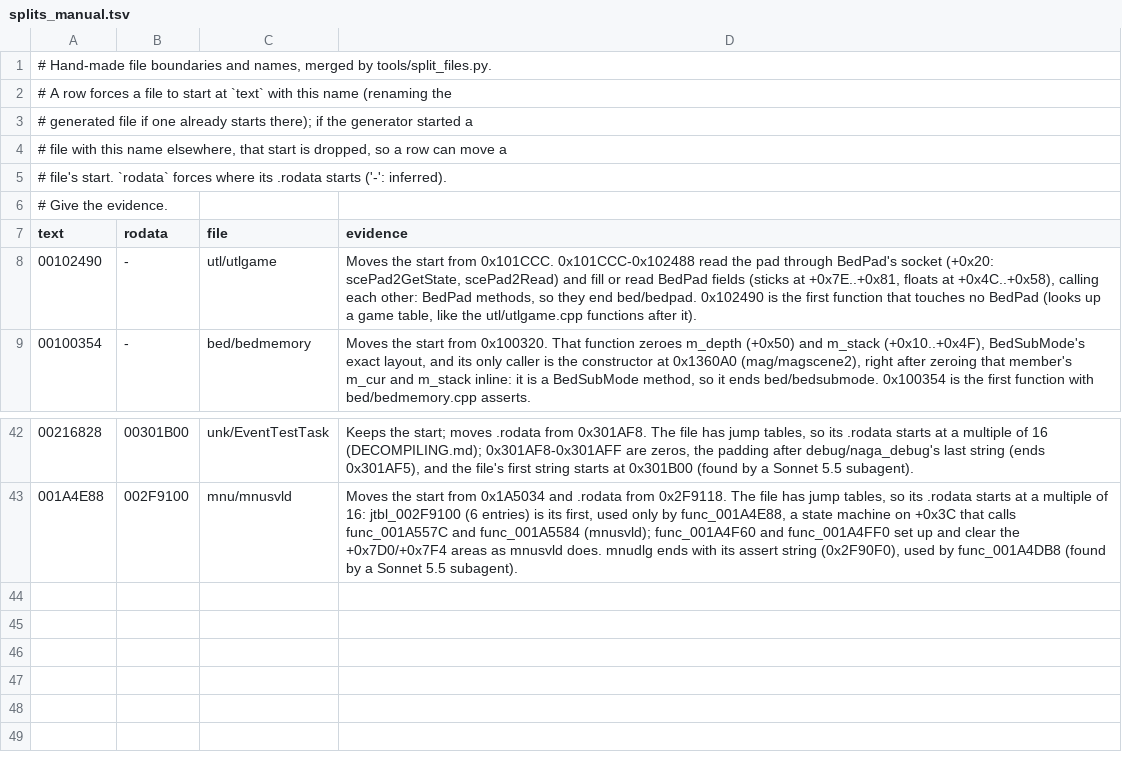
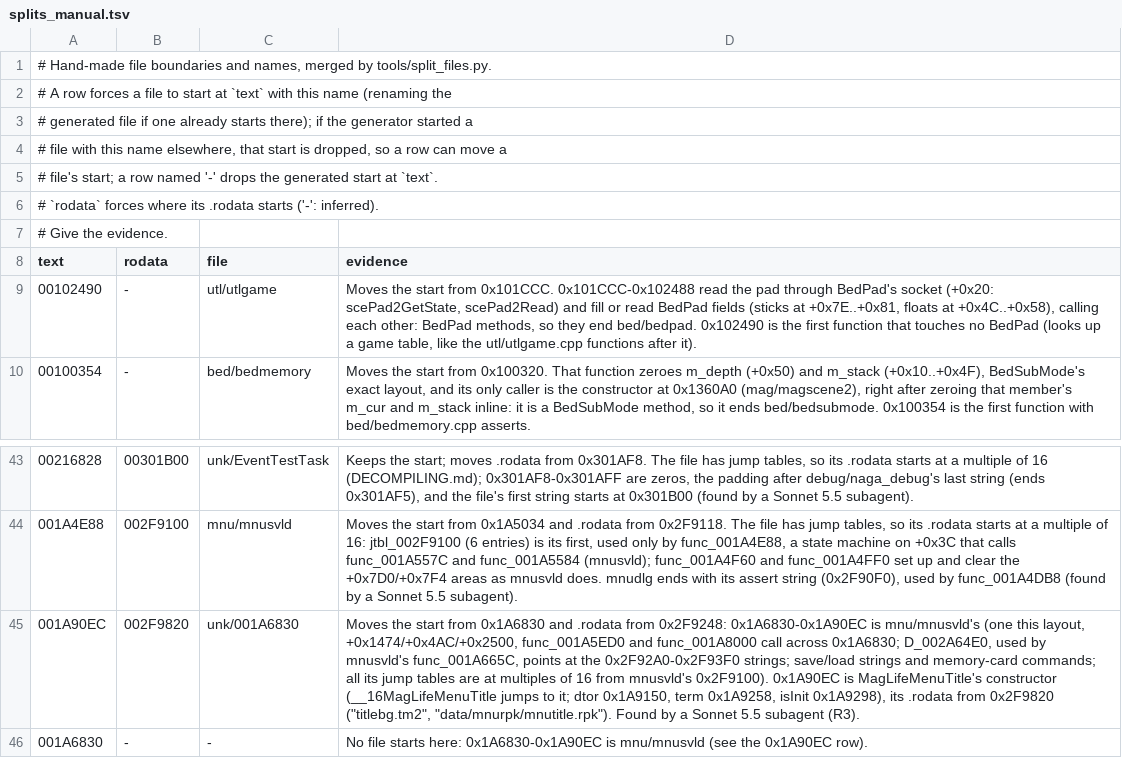
Before and after one commit to notmanrivera/ruleofrose-decomp, a TSV file: config/splits_manual.tsv, drawn as a sheet; only a part is shown, gaps mark what is left out; the diff names each change by its address in the sheet, - before the commit and + after, or states it on an @@ line.

```diff
--- a/config/splits_manual.tsv
+++ b/config/splits_manual.tsv
-A5 (text): # file's start. `rodata` forces where its .rodata starts ('-': inferred).
+A5 (text): # file's start; a row named '-' drops the generated start at `text`.
+row 6: # `rodata` forces where its .rodata starts ('-': inferred).
+row 45: 001A90EC | 002F9820 | unk/001A6830 | Moves the start from 0x1A6830 and .rodata from 0x2F9248: 0x1A6830-0x1A90EC is mnu/mnusvld's (one this layout, +0x1474/+0x4AC/+0x2500, func_001A5ED0 and func_001A8000 call across 0x1A6830; D_002A64E0, used by mnusvld's func_001A665C, points at the 0x2F92A0-0x2F93F0 strings; save/load strings and memory-card commands; all its jump tables are at multiples of 16 from mnusvld's 0x2F9100). 0x1A90EC is MagLifeMenuTitle's constructor (__16MagLifeMenuTitle jumps to it; dtor 0x1A9150, term 0x1A9258, isInit 0x1A9298), its .rodata from 0x2F9820 ("titlebg.tm2", "data/mnurpk/mnutitle.rpk"). Found by a Sonnet 5.5 subagent (R3).
+row 46: 001A6830 | - | - | No file starts here: 0x1A6830-0x1A90EC is mnu/mnusvld (see the 0x1A90EC row).
```
Also changed, not shown: config/splits.tsv, 5 other files.
